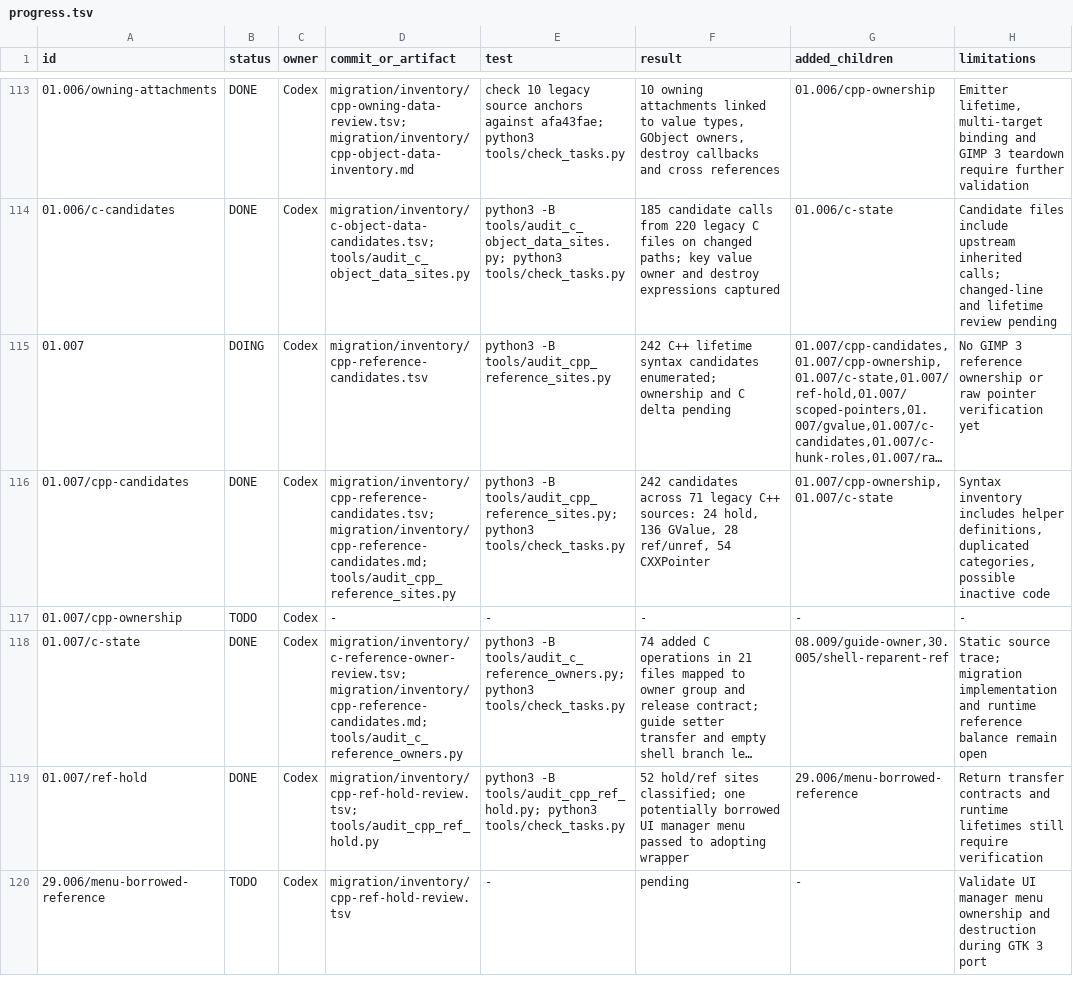
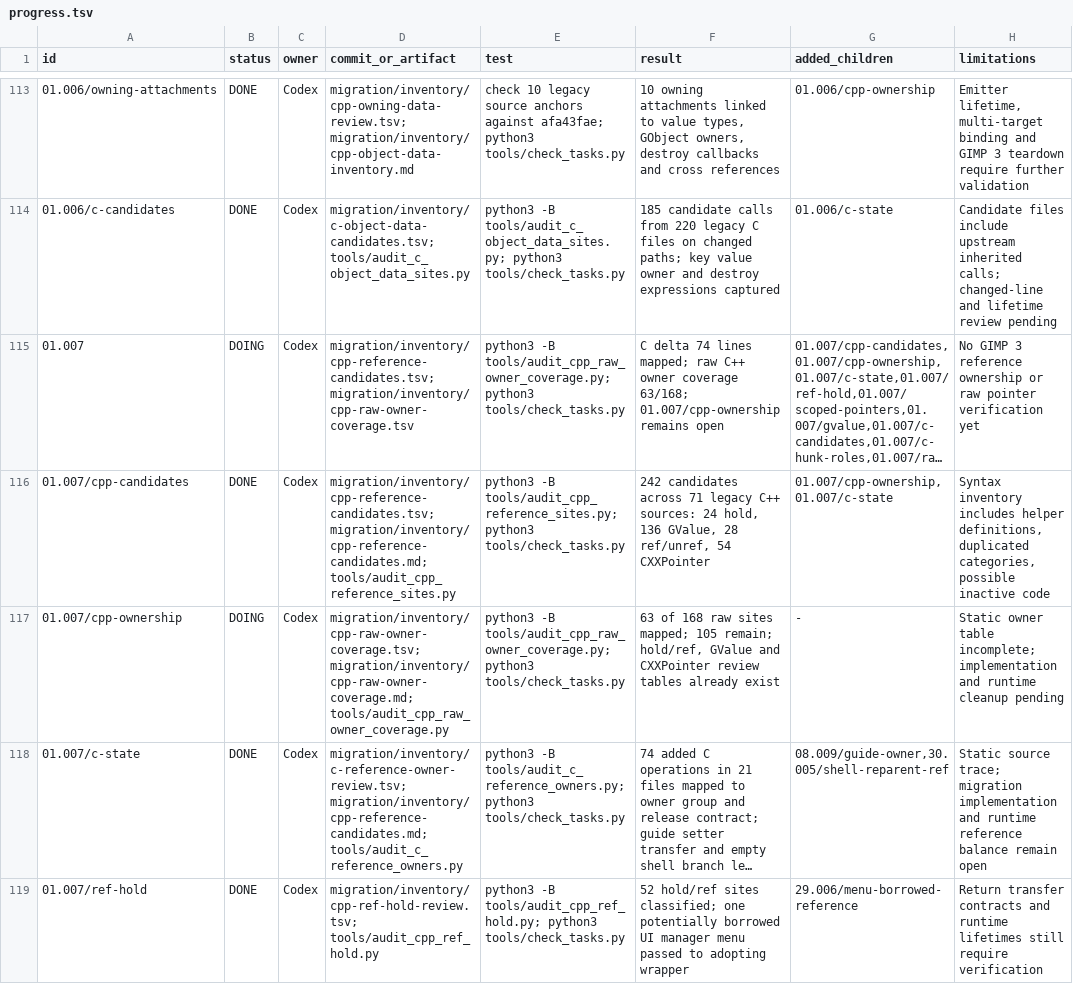
Before and after one commit to seagetch/gimp-painter, a TSV file: migration/progress.tsv, drawn as a sheet; only a part is shown, gaps mark what is left out; the shorter side is filled out with more unchanged rows; long unchanged cells end in …; the diff names each change by its address in the sheet, - before the commit and + after, or states it on an @@ line.

Commit message:
Consolidate C++ raw ownership coverage

```diff
--- a/migration/progress.tsv
+++ b/migration/progress.tsv
-D115 (commit_or_artifact): migration/inventory/cpp-reference-candidates.tsv
+D115 (commit_or_artifact): migration/inventory/cpp-reference-candidates.tsv; migration/inventory/cpp-raw-owner-coverage.tsv
-E115 (test): python3 -B tools/audit_cpp_reference_sites.py
+E115 (test): python3 -B tools/audit_cpp_raw_owner_coverage.py; python3 tools/check_tasks.py
-F115 (result): 242 C++ lifetime syntax candidates enumerated; ownership and C delta pending
+F115 (result): C delta 74 lines mapped; raw C++ owner coverage 63/168; 01.007/cpp-ownership remains open
-B117 (status): TODO
+B117 (status): DOING
-D117 (commit_or_artifact): -
+D117 (commit_or_artifact): migration/inventory/cpp-raw-owner-coverage.tsv; migration/inventory/cpp-raw-owner-coverage.md; tools/audit_cpp_raw_owner_coverage.py
-E117 (test): -
+E117 (test): python3 -B tools/audit_cpp_raw_owner_coverage.py; python3 tools/check_tasks.py
-F117 (result): -
+F117 (result): 63 of 168 raw sites mapped; 105 remain; hold/ref, GValue and CXXPointer review tables already exist
-H117 (limitations): -
+H117 (limitations): Static owner table incomplete; implementation and runtime cleanup pending
```
Also changed, not shown: 4 other files.
